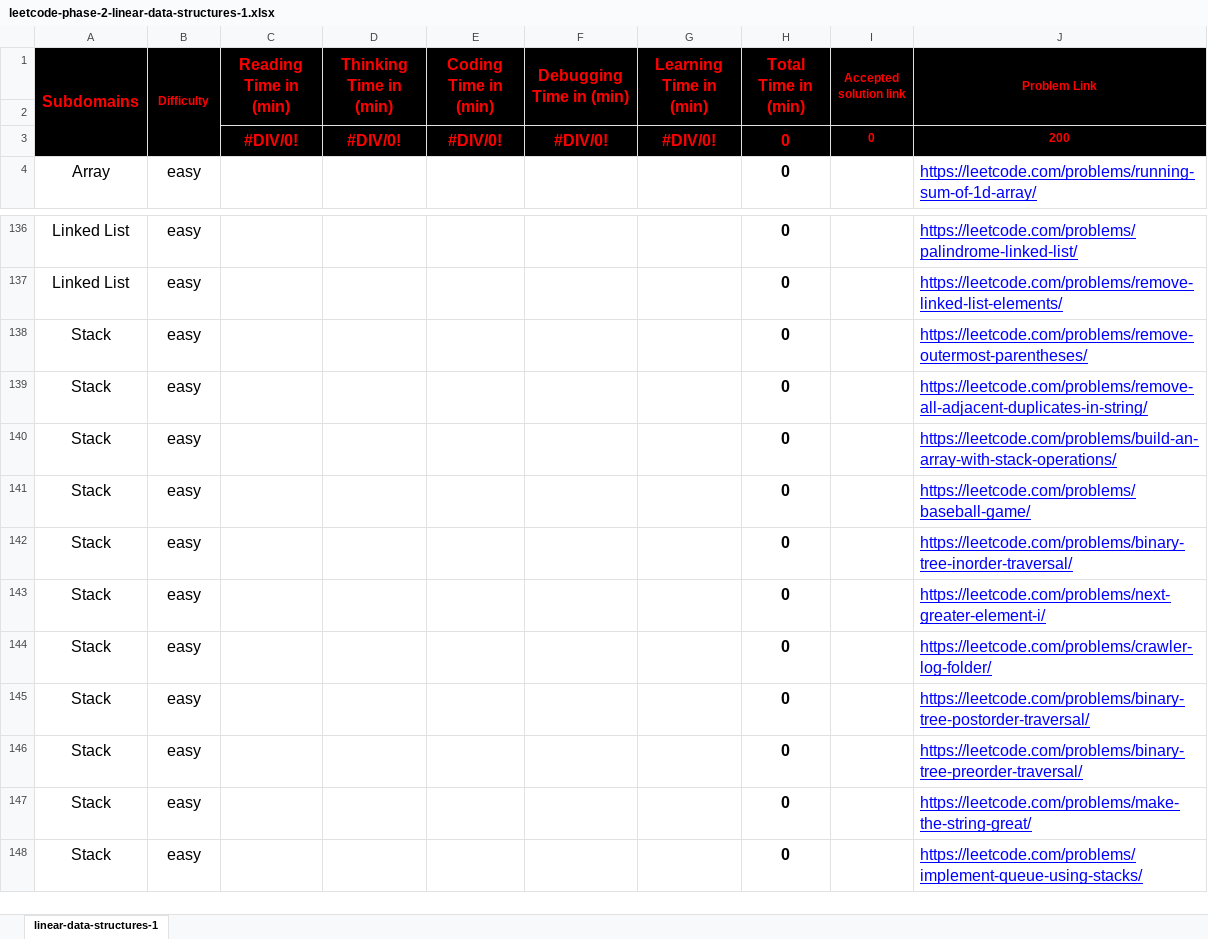
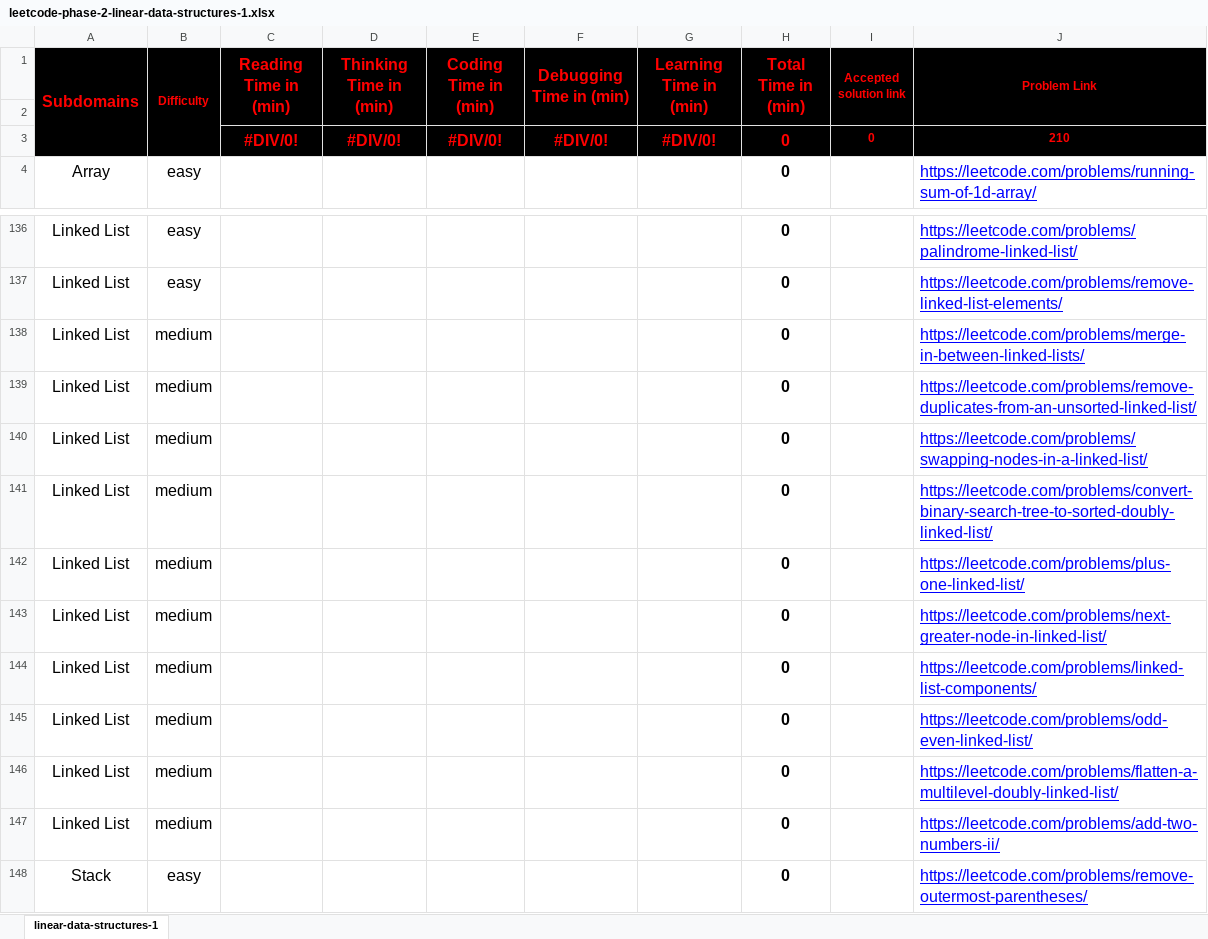
Before and after one commit to cs-MohamedAyman/Problem-Solving-Training, an Excel workbook: level-2/leetcode/phase-2-linear-data-structures-1/leetcode-phase-2-linear-data-structures-1.xlsx, sheet linear-data-structures-1, drawn as a sheet; only a part is shown, gaps mark what is left out; the shorter side is filled out with more unchanged rows; values as stored, in another font and other column widths than the file's, no borders; the diff names each change by its address in the sheet, - before the commit and + after, or states it on an @@ line.

```diff
--- a/level-2/leetcode/phase-2-linear-data-structures-1/leetcode-phase-2-linear-data-structures-1.xlsx (sheet linear-data-structures-1)
+++ b/level-2/leetcode/phase-2-linear-data-structures-1/leetcode-phase-2-linear-data-structures-1.xlsx (sheet linear-data-structures-1)
-J3 (Problem Link): 200
+J3 (Problem Link): 210
+row 138: Linked List | medium |  |  |  |  |  | 0 |  | https://leetcode.com/problems/merge-in-between-linked-lists/
+row 139: Linked List | medium |  |  |  |  |  | 0 |  | https://leetcode.com/problems/remove-duplicates-from-an-unsorted-linked-list/
+row 140: Linked List | medium |  |  |  |  |  | 0 |  | https://leetcode.com/problems/swapping-nodes-in-a-linked-list/
+row 141: Linked List | medium |  |  |  |  |  | 0 |  | https://leetcode.com/problems/convert-binary-search-tree-to-sorted-doubly-linked-list/
+row 142: Linked List | medium |  |  |  |  |  | 0 |  | https://leetcode.com/problems/plus-one-linked-list/
+row 143: Linked List | medium |  |  |  |  |  | 0 |  | https://leetcode.com/problems/next-greater-node-in-linked-list/
+row 144: Linked List | medium |  |  |  |  |  | 0 |  | https://leetcode.com/problems/linked-list-components/
+row 145: Linked List | medium |  |  |  |  |  | 0 |  | https://leetcode.com/problems/odd-even-linked-list/
+row 146: Linked List | medium |  |  |  |  |  | 0 |  | https://leetcode.com/problems/flatten-a-multilevel-doubly-linked-list/
+row 147: Linked List | medium |  |  |  |  |  | 0 |  | https://leetcode.com/problems/add-two-numbers-ii/
```
Also changed, not shown: formulas that keep their value, level-2/leetcode/phase-2-linear-data-structures-2/leetcode-phase-2-linear-data-structures-2.xlsx, level-2/leetcode/phase-2-nonlinear-data-structures-1/leetcode-phase-2-nonlinear-data-structures-1.xlsx, 7 other files.
